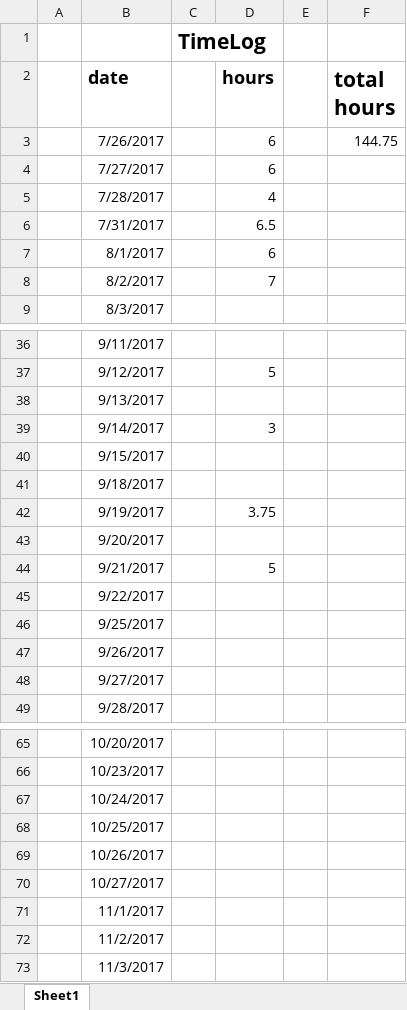
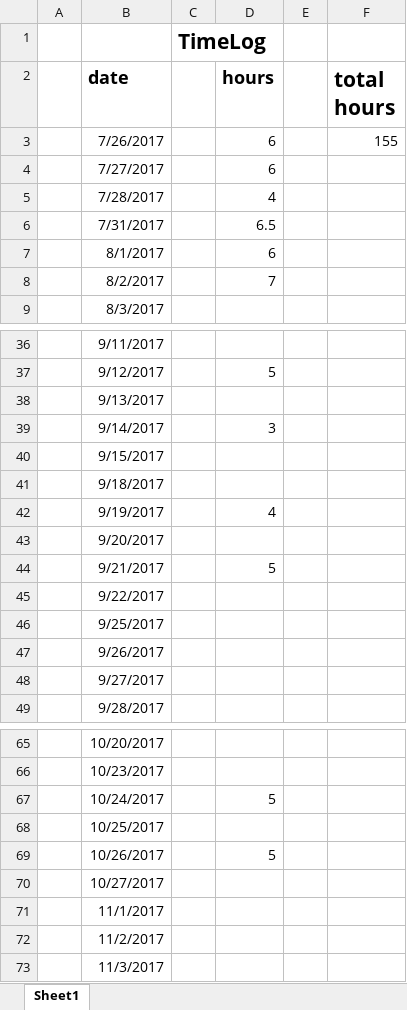
Before and after one commit to ClintStaley/PhysicsCompetition, an Excel workbook: Docs/TimeLog.xlsx, sheet Sheet1, drawn as a sheet; only a part is shown, gaps mark what is left out; values as stored, in another font and other column widths than the file's, no borders; the diff names each change by its address in the sheet, - before the commit and + after, or states it on an @@ line.

Commit message:
Updated timelog

```diff
--- a/Docs/TimeLog.xlsx (sheet Sheet1)
+++ b/Docs/TimeLog.xlsx (sheet Sheet1)
-F3 (total hours): 144.75
+F3 (total hours): 155
-D42 (hours): 3.75
+D42 (hours): 4
-D67 (hours): (empty)
+D67 (hours): 5
-D69 (hours): (empty)
+D69 (hours): 5
```
